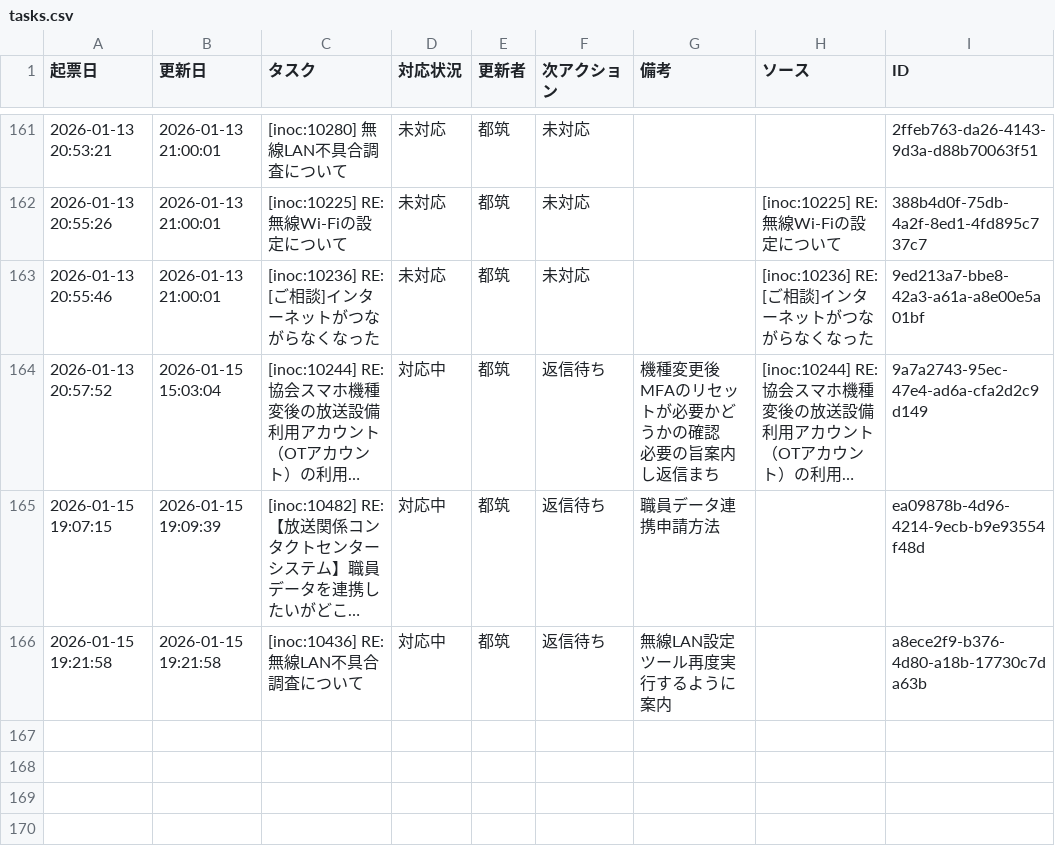
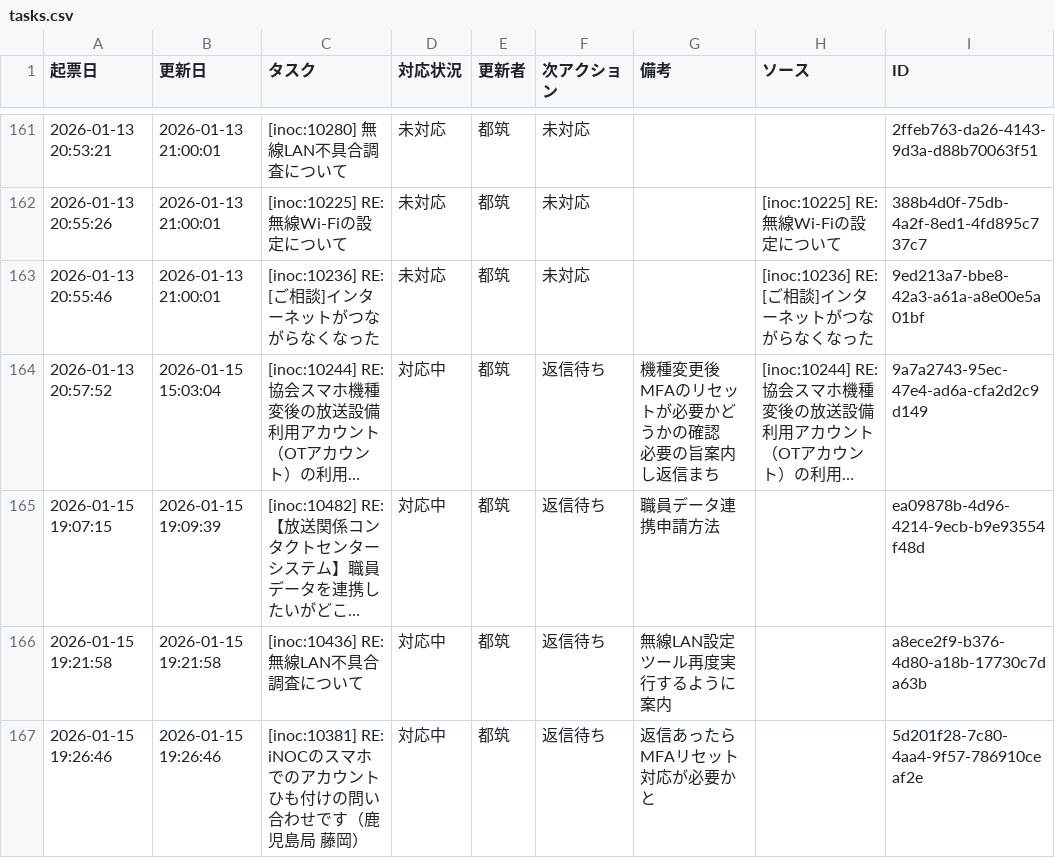
Before and after one commit to weakest4me/taskboard-streamlit, a CSV file: tasks.csv, drawn as a sheet; only a part is shown, gaps mark what is left out; long unchanged cells end in …; the diff names each change by its address in the sheet, - before the commit and + after, or states it on an @@ line.

Commit message:
Update tasks.csv from Streamlit app (2026-01-15 19:26:46 JST)

```diff
--- a/tasks.csv
+++ b/tasks.csv
+row 167: 2026-01-15 19:26:46 | 2026-01-15 19:26:46 | [inoc:10381] RE: iNOCのスマホでのアカウントひも付けの問い合わせです（鹿児島局 藤岡） | 対応中 | 都筑 | 返信待ち | 返信あったらMFAリセット対応が必要かと |  | 5d201f28-7c80-4aa4-9f57-786910ceaf2e
```
